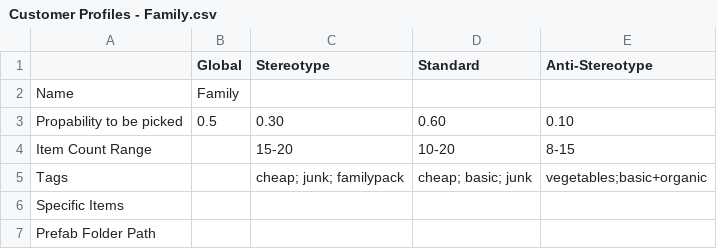
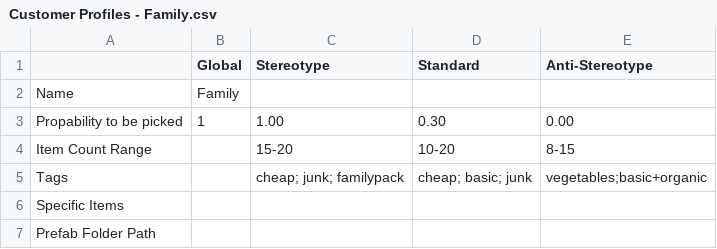
Before and after one commit to josefwho/Till, a CSV file: Assets/Resources/Spreadsheets/CustomerProfiles/Customer Profiles - Family.csv, drawn as a sheet.

Commit message:
pure random probability between customers

```diff
--- a/Assets/Resources/Spreadsheets/CustomerProfiles/Customer Profiles - Family.csv
+++ b/Assets/Resources/Spreadsheets/CustomerProfiles/Customer Profiles - Family.csv
@@ -2,3 +2,3 @@
 Name,Family,,,
-Propability to be picked,0.5,0.30,0.60,0.10
+Propability to be picked,1,1.00,0.30,0.00
 Item Count Range,,15-20,10-20,8-15
```
Also changed, not shown: Assets/Resources/Spreadsheets/CustomerProfiles/Customer Profiles - Hippie.csv, Assets/Resources/Spreadsheets/CustomerProfiles/Customer Profiles - Proletarian.csv, 2 other files.
